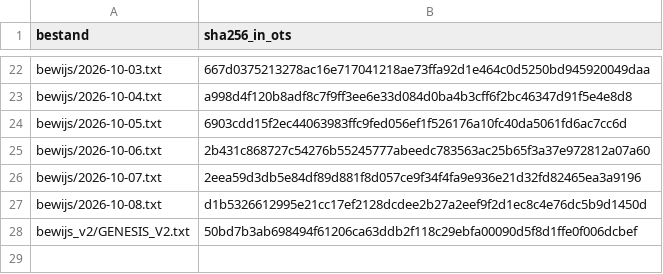
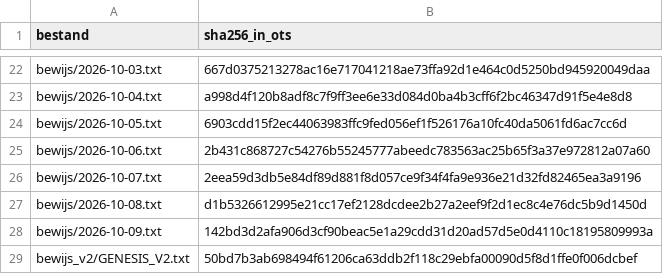
Before and after one commit to xevorhq-rgb/gerustbewaard-bewijs, a TSV file: ots-verwacht.tsv, drawn as a sheet; only a part is shown, gaps mark what is left out; the diff names each change by its address in the sheet, - before the commit and + after, or states it on an @@ line.

```diff
--- a/ots-verwacht.tsv
+++ b/ots-verwacht.tsv
+row 28: bewijs/2026-10-09.txt | 142bd3d2afa906d3cf90beac5e1a29cdd31d20ad57d5e0d4110c18195809993a
```
Also changed, not shown: 7 other files.
